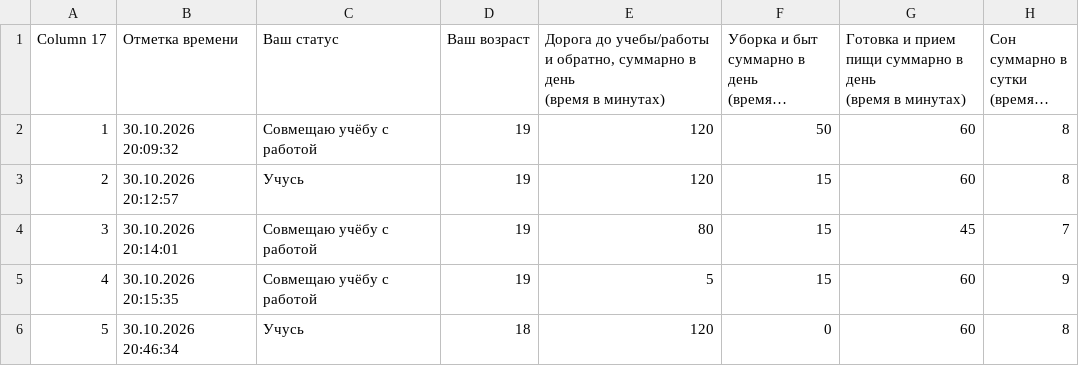
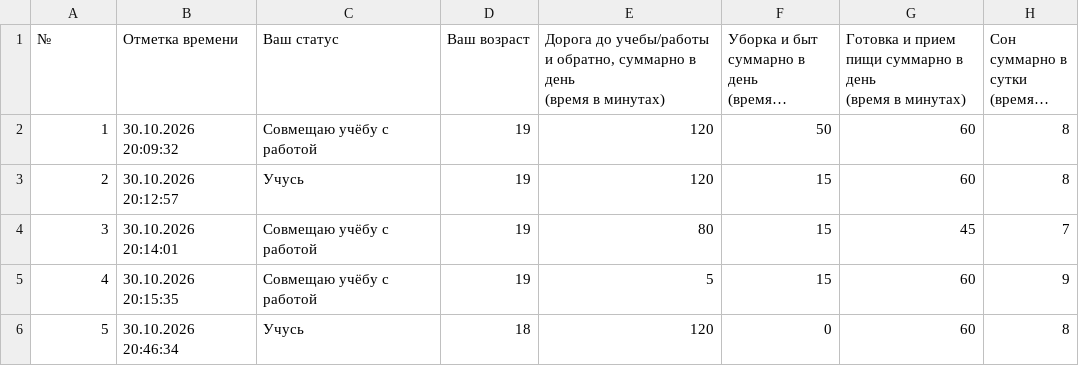
Before and after one commit to kkafumi/Routine_Tracker, a CSV file: data/raw_data/Survey_resultst.csv, drawn as a sheet; only a part is shown; long unchanged cells end in …; the diff names each change by its address in the sheet, - before the commit and + after, or states it on an @@ line.

```diff
--- a/data/raw_data/Survey_resultst.csv
+++ b/data/raw_data/Survey_resultst.csv
-A1: Column 17
+A1: №
```
Also changed, not shown: 2 other files.
